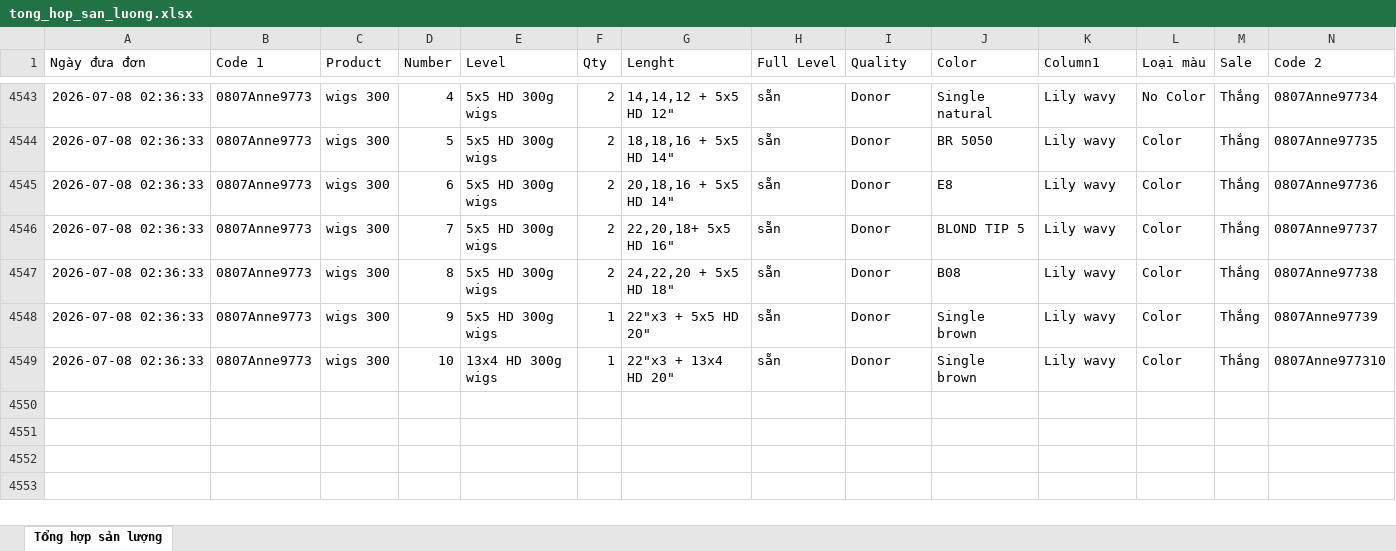
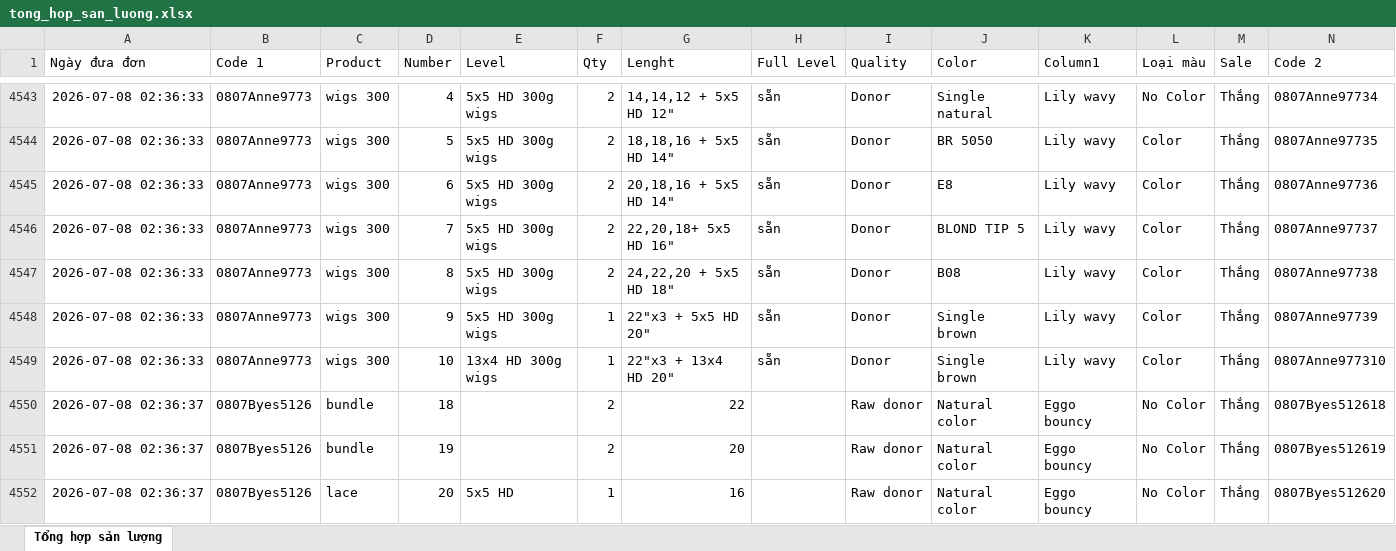
Before and after one commit to dobangnhi-gif/dobangnhi, an Excel workbook: data/tong_hop_san_luong.xlsx, sheet Tổng hợp sản lượng, drawn as a sheet; only a part is shown, gaps mark what is left out; values as stored, in another font and other column widths than the file's, no borders; the diff names each change by its address in the sheet, - before the commit and + after, or states it on an @@ line.

Commit message:
Update tong_hop_san_luong.xlsx

```diff
--- a/data/tong_hop_san_luong.xlsx (sheet Tổng hợp sản lượng)
+++ b/data/tong_hop_san_luong.xlsx (sheet Tổng hợp sản lượng)
+row 4550: 2026-07-08 02:36:37 | 0807Byes5126 | bundle | 18 |  | 2 | 22 |  | Raw donor | Natural color | Eggo bouncy | No Color | Thắng | 0807Byes512618
+row 4551: 2026-07-08 02:36:37 | 0807Byes5126 | bundle | 19 |  | 2 | 20 |  | Raw donor | Natural color | Eggo bouncy | No Color | Thắng | 0807Byes512619
+row 4552: 2026-07-08 02:36:37 | 0807Byes5126 | lace | 20 | 5x5 HD | 1 | 16 |  | Raw donor | Natural color | Eggo bouncy | No Color | Thắng | 0807Byes512620
```
